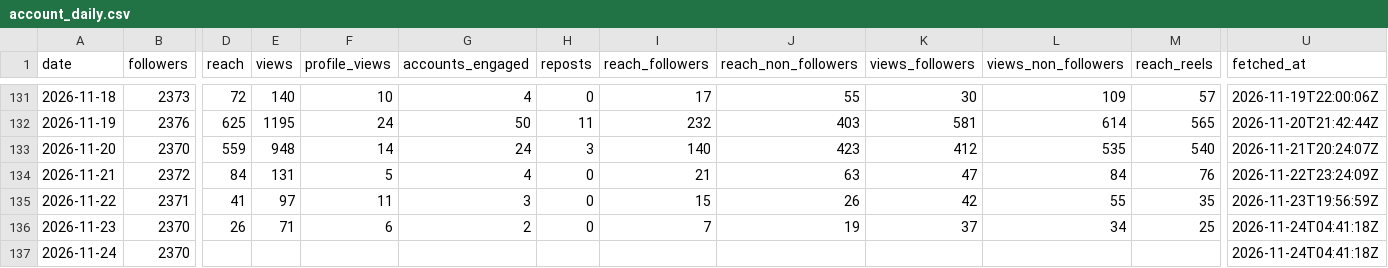
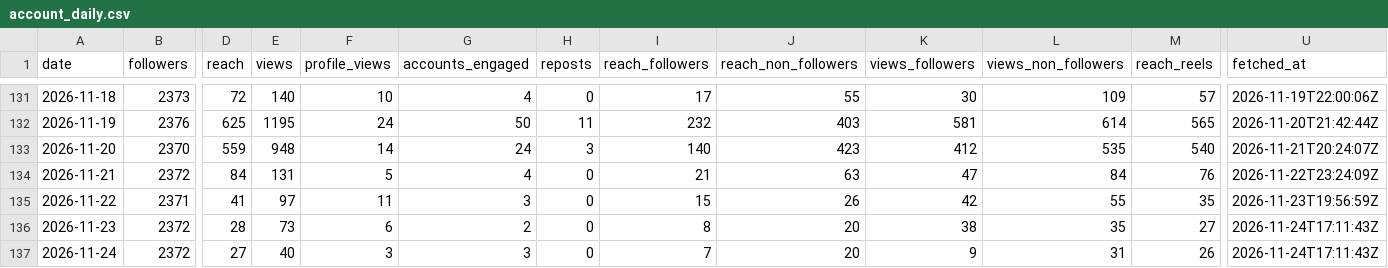
Before and after one commit to LokmaneDaoudi/ig-analytics, a CSV file: data/account_daily.csv, drawn as a sheet; only a part is shown, gaps mark what is left out; the diff covers the shown part only; the diff names each change by its address in the sheet, - before the commit and + after, or states it on an @@ line.

```diff
--- a/data/account_daily.csv
+++ b/data/account_daily.csv
-B136:B137 (followers): 2370
+B136:B137 (followers): 2372
-D136 (reach): 26
+D136 (reach): 28
-E136 (views): 71
+E136 (views): 73
-I136 (reach_followers): 7
+I136 (reach_followers): 8
-J136 (reach_non_followers): 19
+J136 (reach_non_followers): 20
-K136 (views_followers): 37
+K136 (views_followers): 38
-L136 (views_non_followers): 34
+L136 (views_non_followers): 35
-M136 (reach_reels): 25
+M136 (reach_reels): 27
-U136:U137 (fetched_at): 2026-11-24T04:41:18Z
+U136:U137 (fetched_at): 2026-11-24T17:11:43Z
-D137 (reach): (empty)
+D137 (reach): 27
-E137 (views): (empty)
+E137 (views): 40
-F137 (profile_views): (empty)
+F137 (profile_views): 3
-G137 (accounts_engaged): (empty)
+G137 (accounts_engaged): 3
-H137 (reposts): (empty)
+H137 (reposts): 0
-I137 (reach_followers): (empty)
+I137 (reach_followers): 7
-J137 (reach_non_followers): (empty)
+J137 (reach_non_followers): 20
-K137 (views_followers): (empty)
+K137 (views_followers): 9
-L137 (views_non_followers): (empty)
+L137 (views_non_followers): 31
-M137 (reach_reels): (empty)
+M137 (reach_reels): 26
```
Also changed, not shown: 2 edited cells elsewhere in this file, data/media_metrics.csv.
